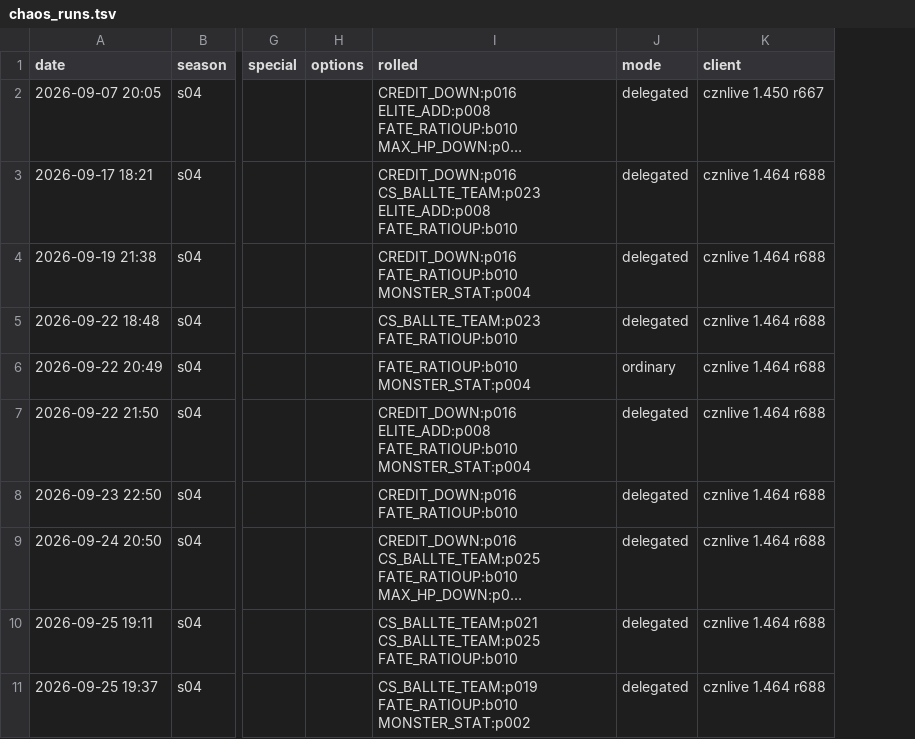
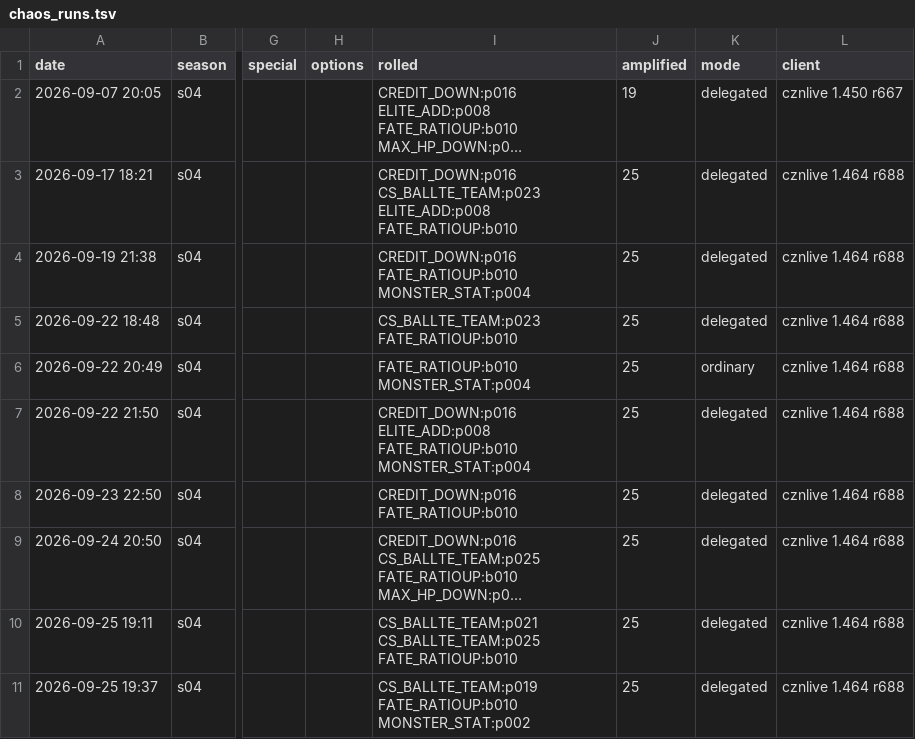
Before and after one commit to Ikkoru/Vribbels-CZN-Optimizer, a TSV file: docs/chaos_runs.tsv, drawn as a sheet; only a part is shown, gaps mark what is left out; long unchanged cells end in …; the diff covers the shown part only; the diff names each change by its address in the sheet, - before the commit and + after, or states it on an @@ line.

```diff
--- a/docs/chaos_runs.tsv
+++ b/docs/chaos_runs.tsv
+column J (amplified), rows 2-11: 19 | 25 | 25 | 25 | 25 | 25 | 25 | 25 | 25 | 25
```
Also changed, not shown: 1 added row and 4 edited cells elsewhere in this file, 1 other file.
